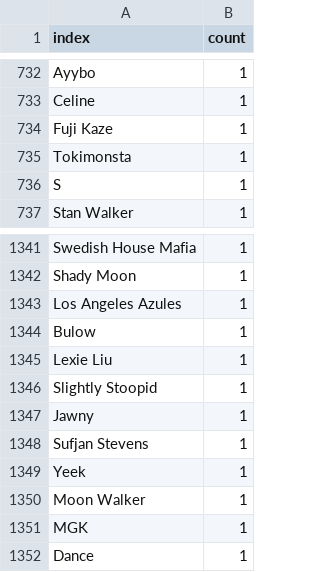
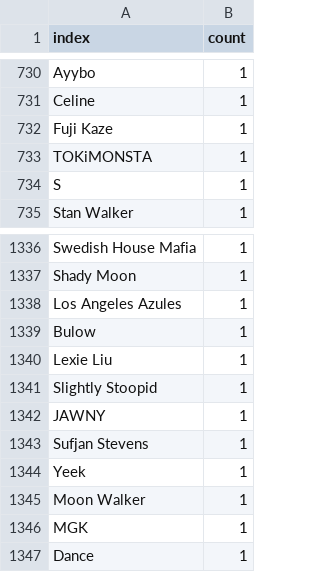
Before and after one commit to skyflaren/survey-sgf25, a CSV file: data/asce25-artists-count-formatted.csv, drawn as a sheet; only a part is shown, gaps mark what is left out; the diff covers the shown part only.

```diff
--- a/data/asce25-artists-count-formatted.csv
+++ b/data/asce25-artists-count-formatted.csv
@@ -734,3 +732,3 @@ Celine,1
 Fuji Kaze,1
-Tokimonsta,1
+TOKiMONSTA,1
 S,1
@@ -1346,3 +1341,3 @@ Lexie Liu,1
 Slightly Stoopid,1
-Jawny,1
+JAWNY,1
 Sufjan Stevens,1
```
Also changed, not shown: 5 removed rows and 6 edited cells elsewhere in this file, data/asce25-artists-count-raw.csv, 5 other files.
